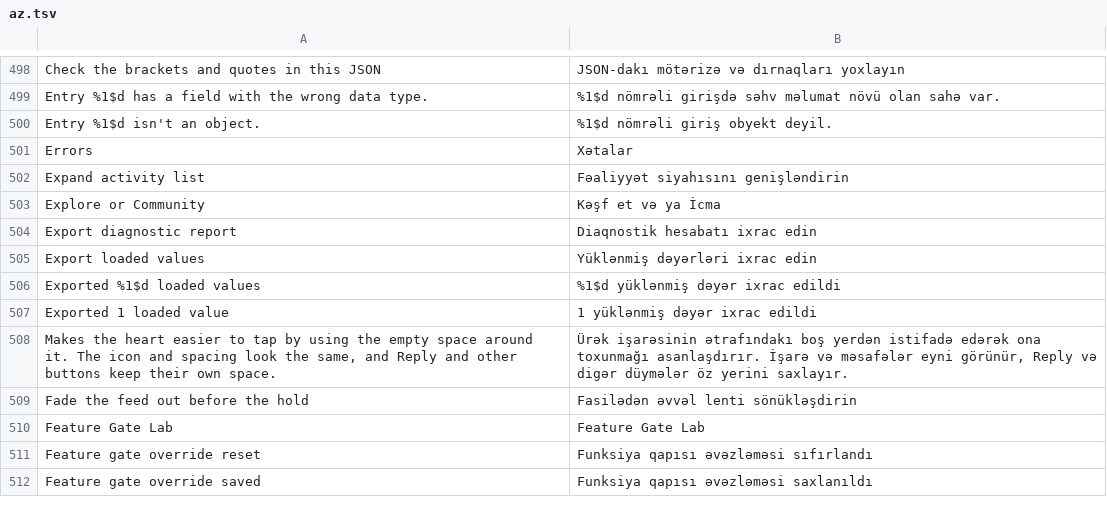
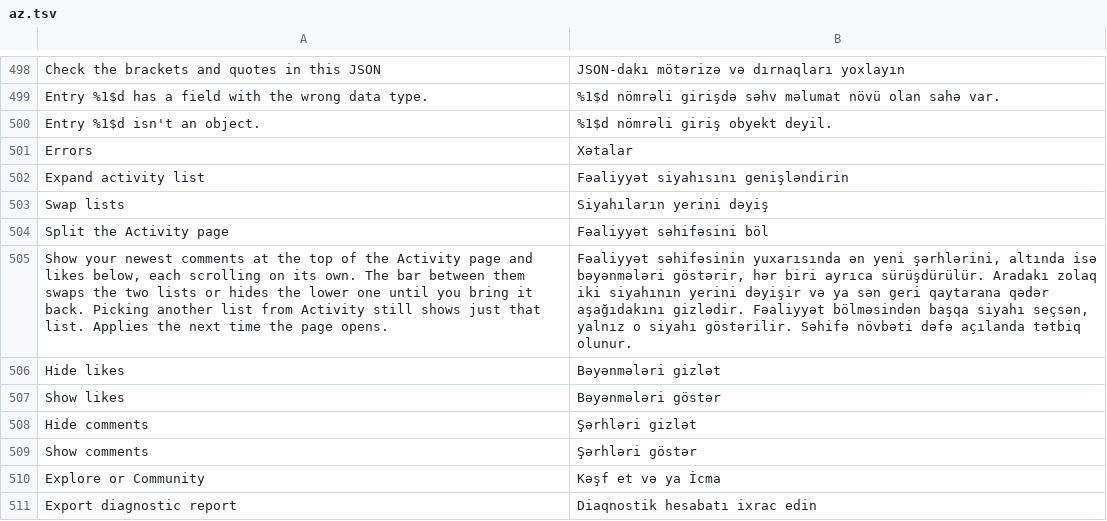
Before and after one commit to SysAdminDoc/HushFeed, a TSV file: extensions/tiktok/src/main/l10n/az.tsv, drawn as a sheet; only a part is shown, gaps mark what is left out; the shorter side is filled out with more unchanged rows; the diff names each change by its address in the sheet, - before the commit and + after, or states it on an @@ line.

```diff
--- a/extensions/tiktok/src/main/l10n/az.tsv
+++ b/extensions/tiktok/src/main/l10n/az.tsv
+row 503: Swap lists | Siyahıların yerini dəyiş
+row 504: Split the Activity page | Fəaliyyət səhifəsini böl
+row 505: Show your newest comments at the top of the Activity page and likes below, each scrolling on its own. The bar between them swaps the two lists or hides the lower one until you bring it back. Picking another list from Activity still shows just that list. Applies the next time the page opens. | Fəaliyyət səhifəsinin yuxarısında ən yeni şərhlərini, altında isə bəyənmələri göstərir, hər biri ayrıca sürüşdürülür. Aradakı zolaq iki siyahının yerini dəyişir və ya sən geri qaytarana qədər aşağıdakını gizlədir. Fəaliyyət bölməsindən başqa siyahı seçsən, yalnız o siyahı göstərilir. Səhifə növbəti dəfə açılanda tətbiq olunur.
+row 506: Hide likes | Bəyənmələri gizlət
+row 507: Show likes | Bəyənmələri göstər
+row 508: Hide comments | Şərhləri gizlət
+row 509: Show comments | Şərhləri göstər
```
Also changed, not shown: extensions/tiktok/src/main/l10n/ar.tsv, extensions/tiktok/src/main/l10n/es.tsv, 34 other files.
